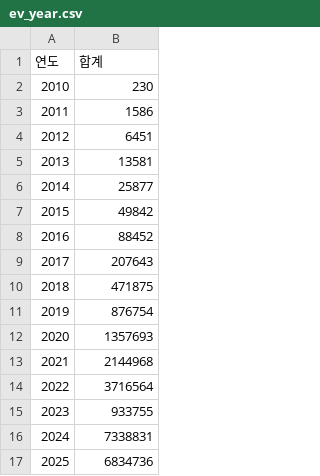
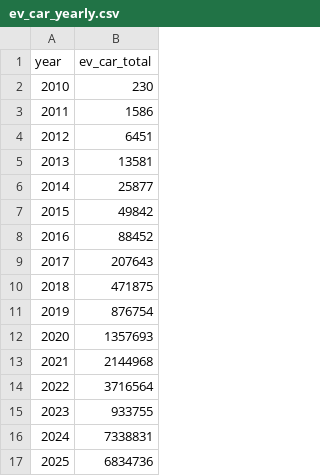
Before and after one commit to SKNETWORKS-FAMILY-AICAMP/SKN21-1st-2Team, a CSV file: data/raw/ev_car_yearly.csv (was data/raw/ev_year.csv), drawn as a sheet.

```diff
--- a/data/raw/ev_year.csv
+++ b/data/raw/ev_car_yearly.csv
@@ -1,2 +1,2 @@
-연도,합계
+year,ev_car_total
 2010,230
```
Also changed, not shown: data/processed/h2_station_info.csv, 8 other files.
